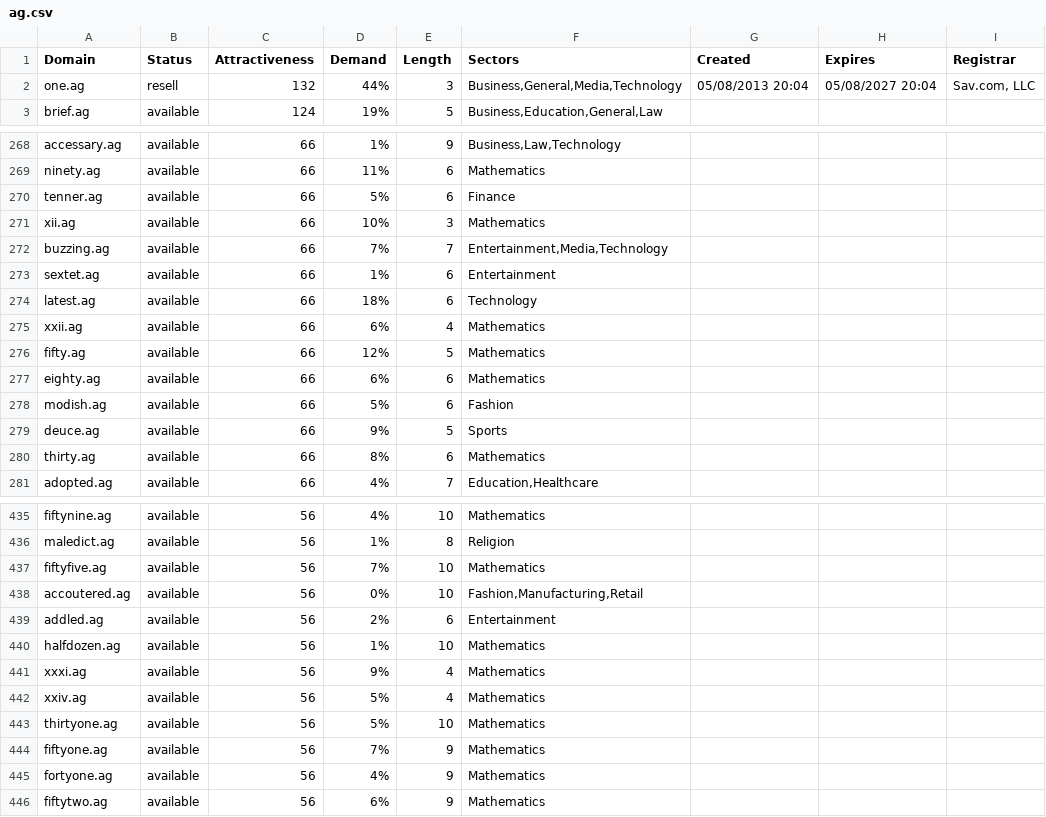
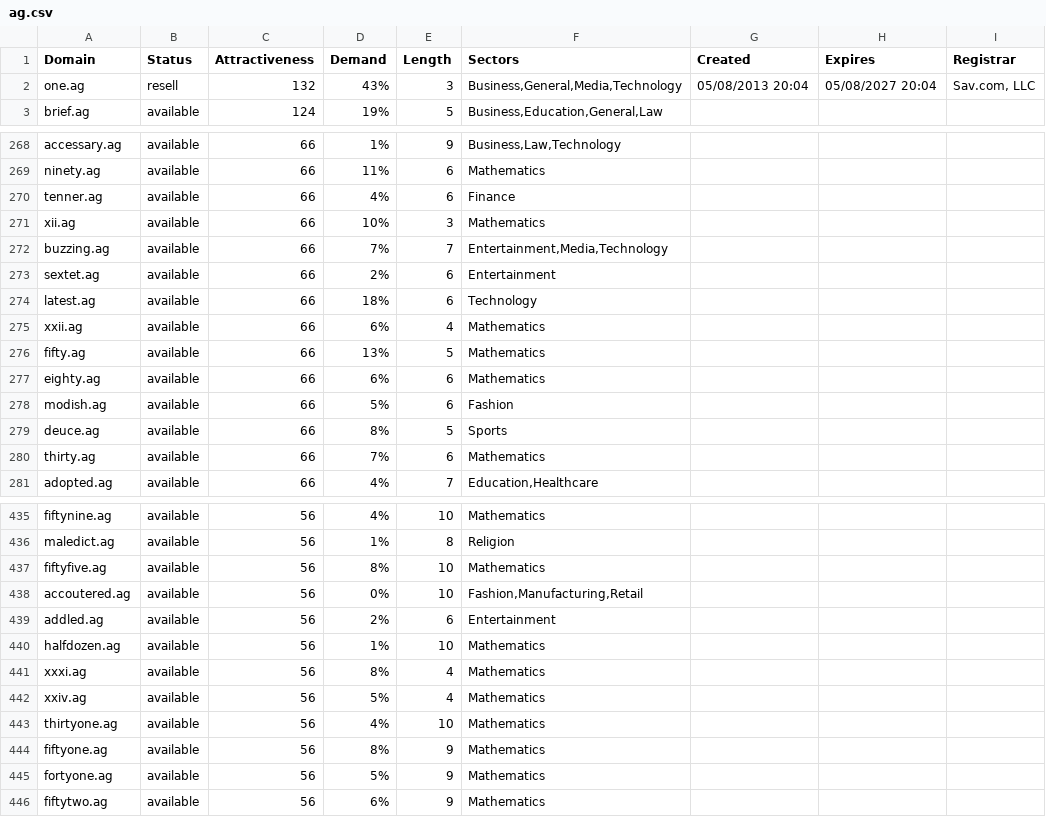
Before and after one commit to UniqueDomains/ag-oneword-domains, a CSV file: ag.csv, drawn as a sheet; only a part is shown, gaps mark what is left out; the diff covers the shown part only.

```diff
--- a/ag.csv
+++ b/ag.csv
@@ -1,3 +1,3 @@
 Domain,Status,Attractiveness,Demand,Length,Sectors,Created,Expires,Registrar
-one.ag,resell,132,44%,3,"Business,General,Media,Technology",05/08/2013 20:04,05/08/2027 20:04,"Sav.com, LLC"
+one.ag,resell,132,43%,3,"Business,General,Media,Technology",05/08/2013 20:04,05/08/2027 20:04,"Sav.com, LLC"
 brief.ag,available,124,19%,5,"Business,Education,General,Law",,,
@@ -269,13 +269,13 @@ accessary.ag,available,66,1%,9,"Business,Law,Technology",,,
 ninety.ag,available,66,11%,6,Mathematics,,,
-tenner.ag,available,66,5%,6,Finance,,,
+tenner.ag,available,66,4%,6,Finance,,,
 xii.ag,available,66,10%,3,Mathematics,,,
 buzzing.ag,available,66,7%,7,"Entertainment,Media,Technology",,,
-sextet.ag,available,66,1%,6,Entertainment,,,
+sextet.ag,available,66,2%,6,Entertainment,,,
 latest.ag,available,66,18%,6,Technology,,,
 xxii.ag,available,66,6%,4,Mathematics,,,
-fifty.ag,available,66,12%,5,Mathematics,,,
+fifty.ag,available,66,13%,5,Mathematics,,,
 eighty.ag,available,66,6%,6,Mathematics,,,
 modish.ag,available,66,5%,6,Fashion,,,
-deuce.ag,available,66,9%,5,Sports,,,
-thirty.ag,available,66,8%,6,Mathematics,,,
+deuce.ag,available,66,8%,5,Sports,,,
+thirty.ag,available,66,7%,6,Mathematics,,,
 adopted.ag,available,66,4%,7,"Education,Healthcare",,,
@@ -436,3 +436,3 @@ fiftynine.ag,available,56,4%,10,Mathematics,,,
 maledict.ag,available,56,1%,8,Religion,,,
-fiftyfive.ag,available,56,7%,10,Mathematics,,,
+fiftyfive.ag,available,56,8%,10,Mathematics,,,
 accoutered.ag,available,56,0%,10,"Fashion,Manufacturing,Retail",,,
@@ -440,7 +440,7 @@ addled.ag,available,56,2%,6,Entertainment,,,
 halfdozen.ag,available,56,1%,10,Mathematics,,,
-xxxi.ag,available,56,9%,4,Mathematics,,,
+xxxi.ag,available,56,8%,4,Mathematics,,,
 xxiv.ag,available,56,5%,4,Mathematics,,,
-thirtyone.ag,available,56,5%,10,Mathematics,,,
-fiftyone.ag,available,56,7%,9,Mathematics,,,
-fortyone.ag,available,56,4%,9,Mathematics,,,
+thirtyone.ag,available,56,4%,10,Mathematics,,,
+fiftyone.ag,available,56,8%,9,Mathematics,,,
+fortyone.ag,available,56,5%,9,Mathematics,,,
 fiftytwo.ag,available,56,6%,9,Mathematics,,,
```
Also changed, not shown: 48 edited cells elsewhere in this file, 2 other files.
